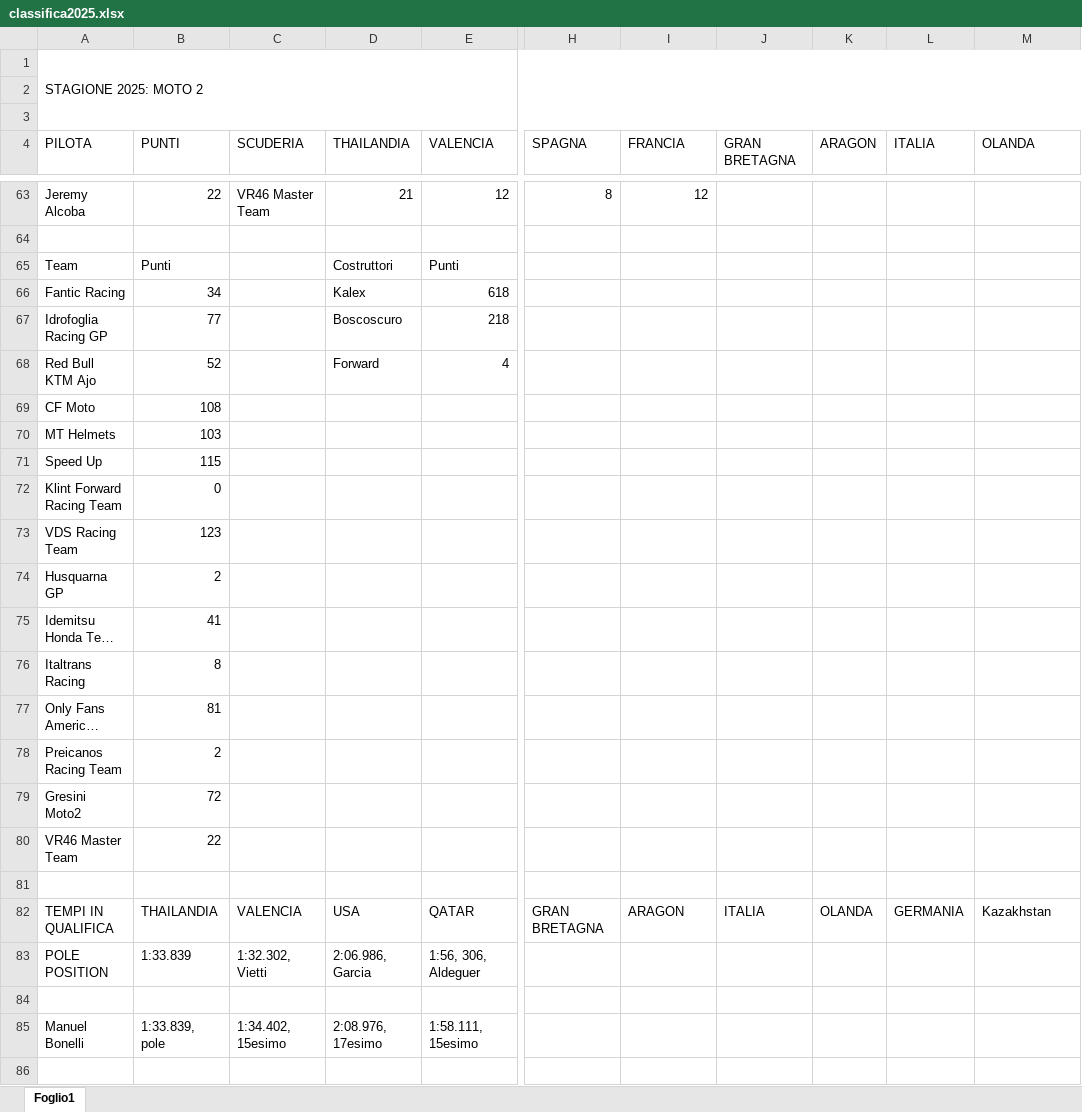
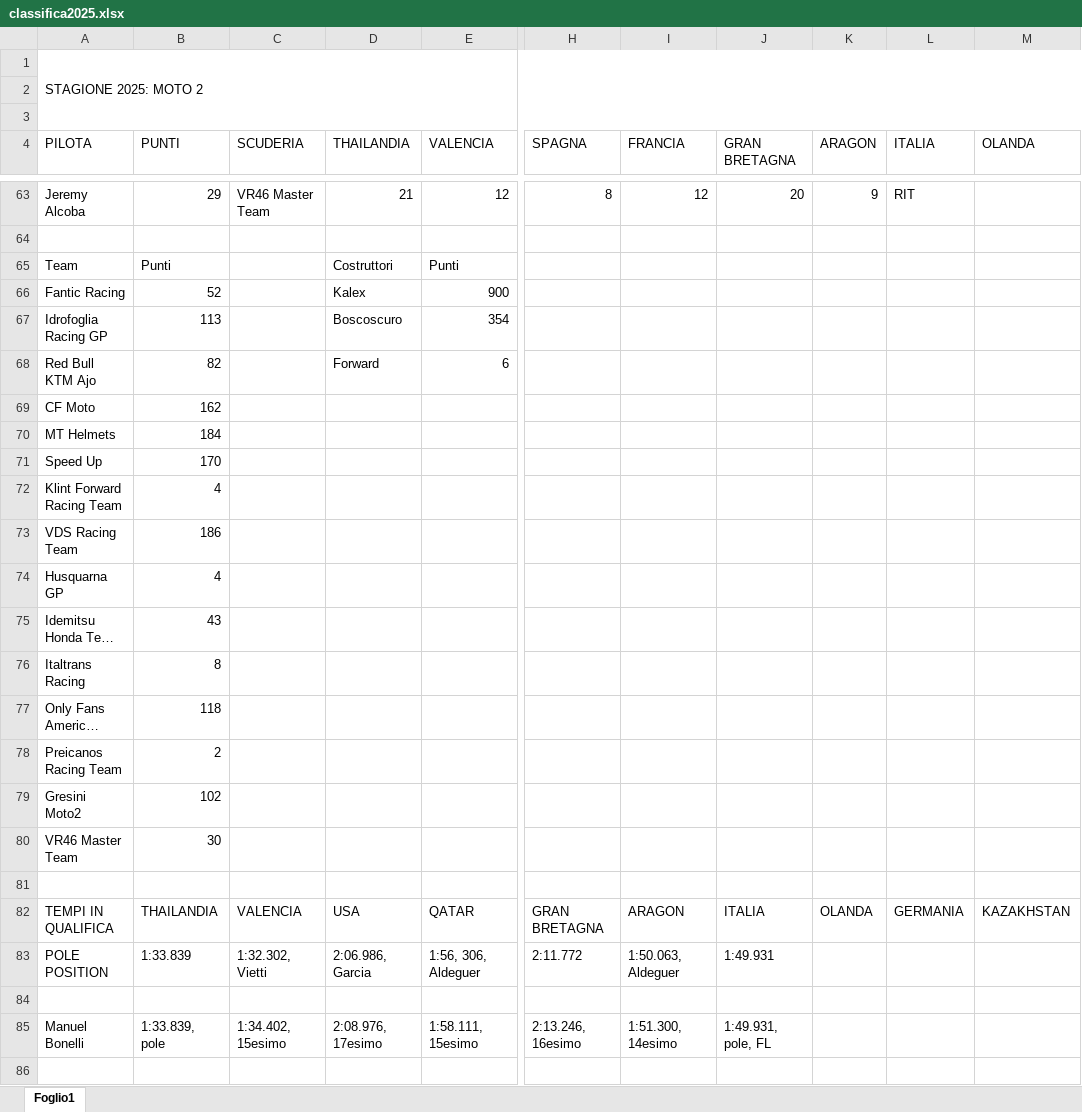
Before and after one commit to EmBee31/Sito_Motogp, an Excel workbook: docs/classifiche/classifica2025.xlsx, sheet Foglio1, drawn as a sheet; only a part is shown, gaps mark what is left out; long unchanged cells end in …; values as stored, in another font and other column widths than the file's, no cell formats; charts and pictures not drawn; the diff covers the shown part only; the diff names each change by its address in the sheet, - before the commit and + after, or states it on an @@ line.

```diff
--- a/docs/classifiche/classifica2025.xlsx (sheet Foglio1)
+++ b/docs/classifiche/classifica2025.xlsx (sheet Foglio1)
-B63 (PUNTI): 22
+B63 (PUNTI): 29
-J63 (GRAN BRETAGNA): (empty)
+J63 (GRAN BRETAGNA): 20
-K63 (ARAGON): (empty)
+K63 (ARAGON): 9
-L63 (ITALIA): (empty)
+L63 (ITALIA): RIT
-B66 (PUNTI): 34
+B66 (PUNTI): 52
-E66 (VALENCIA): 618
+E66 (VALENCIA): 900
-B67 (PUNTI): 77
+B67 (PUNTI): 113
-E67 (VALENCIA): 218
+E67 (VALENCIA): 354
-B68 (PUNTI): 52
+B68 (PUNTI): 82
-E68 (VALENCIA): 4
+E68 (VALENCIA): 6
-B69 (PUNTI): 108
+B69 (PUNTI): 162
-B70 (PUNTI): 103
+B70 (PUNTI): 184
-B71 (PUNTI): 115
+B71 (PUNTI): 170
-B72 (PUNTI): 0
+B72 (PUNTI): 4
-B73 (PUNTI): 123
+B73 (PUNTI): 186
-B74 (PUNTI): 2
+B74 (PUNTI): 4
-B75 (PUNTI): 41
+B75 (PUNTI): 43
-B77 (PUNTI): 81
+B77 (PUNTI): 118
-B79 (PUNTI): 72
+B79 (PUNTI): 102
-B80 (PUNTI): 22
+B80 (PUNTI): 30
-M82 (OLANDA): Kazakhstan
+M82 (OLANDA): KAZAKHSTAN
-H83 (SPAGNA): (empty)
+H83 (SPAGNA): 2:11.772
-I83 (FRANCIA): (empty)
+I83 (FRANCIA): 1:50.063, Aldeguer
-J83 (GRAN BRETAGNA): (empty)
+J83 (GRAN BRETAGNA): 1:49.931
-H85 (SPAGNA): (empty)
+H85 (SPAGNA): 2:13.246, 16esimo
-I85 (FRANCIA): (empty)
+I85 (FRANCIA): 1:51.300, 14esimo
-J85 (GRAN BRETAGNA): (empty)
+J85 (GRAN BRETAGNA): 1:49.931, pole, FL
```
Also changed, not shown: 14 added rows, 14 removed rows and 67 edited cells elsewhere in this sheet, cell formats, 8 other files.
